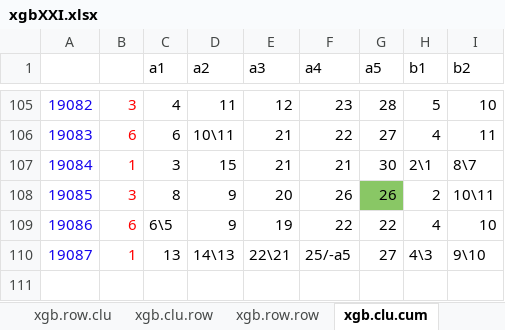
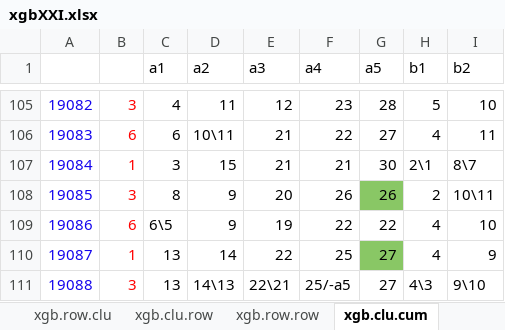
Before and after one commit to dlt-lee/dlt, an Excel workbook: xgbXXI.xlsx, sheet xgb.clu.cum, drawn as a sheet; only a part is shown, gaps mark what is left out; values as stored, in another font and other column widths than the file's, no borders; charts and pictures not drawn; 7 other sheets too large or unreadable and not compared; addresses are those after the commit; the diff names each change by its address in the sheet, - before the commit and + after, or states it on an @@ line.

```diff
--- a/xgbXXI.xlsx (sheet xgb.clu.cum)
+++ b/xgbXXI.xlsx (sheet xgb.clu.cum)
+row 110: 19087 | 1 | 13 | 14 | 22 | 25 | 27 | 4 | 9
@@ column A renumbered from row 111 down @@
-B111: 1
+B111: 3
```
Also changed, not shown: sheet row.xgb.average, sheet xgb.row.cum, sheet clu.xgb.average, sheet selection, 1 other file.
